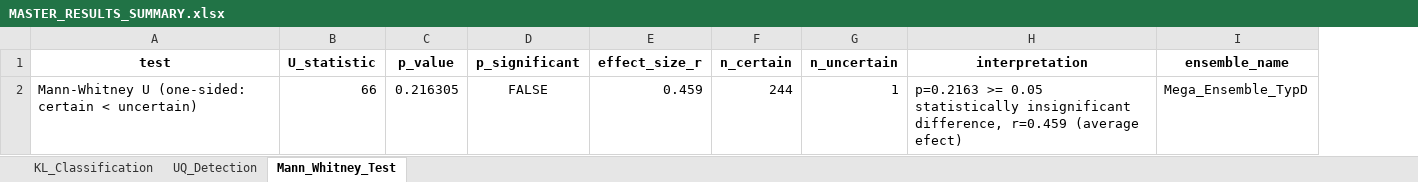
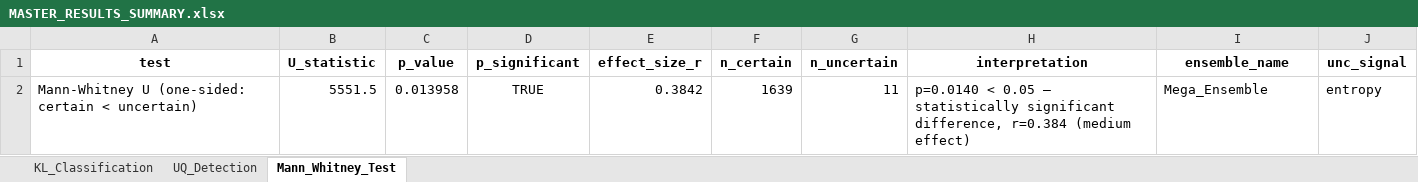
Before and after one commit to jaksa000/Computer-Vision-Project, an Excel workbook: results/MASTER_RESULTS_SUMMARY.xlsx, sheet Mann_Whitney_Test, drawn as a sheet; values as stored, in another font and other column widths than the file's, no borders; removed rows and columns are numbered as before the commit, all else as after; the diff names each change by its address in the sheet, - before the commit and + after, or states it on an @@ line.

```diff
--- a/results/MASTER_RESULTS_SUMMARY.xlsx (sheet Mann_Whitney_Test)
+++ b/results/MASTER_RESULTS_SUMMARY.xlsx (sheet Mann_Whitney_Test)
+column J (unc_signal), empty
-row 2: Mann-Whitney U (one-sided: certain < uncertain) | 66 | 0.216305 | FALSE | 0.459 | 244 | 1 | p=0.2163 >= 0.05 statistically insignificant difference, r=0.459 (average efect) | Mega_Ensemble_TypD
+row 2: Mann-Whitney U (one-sided: certain < uncertain) | 5551.5 | 0.013958 | TRUE | 0.3842 | 1639 | 11 | p=0.0140 < 0.05 — statistically significant difference, r=0.384 (medium effect) | Mega_Ensemble | entropy
```
Also changed, not shown: sheet KL_Classification, sheet UQ_Detection, 4 other files.
